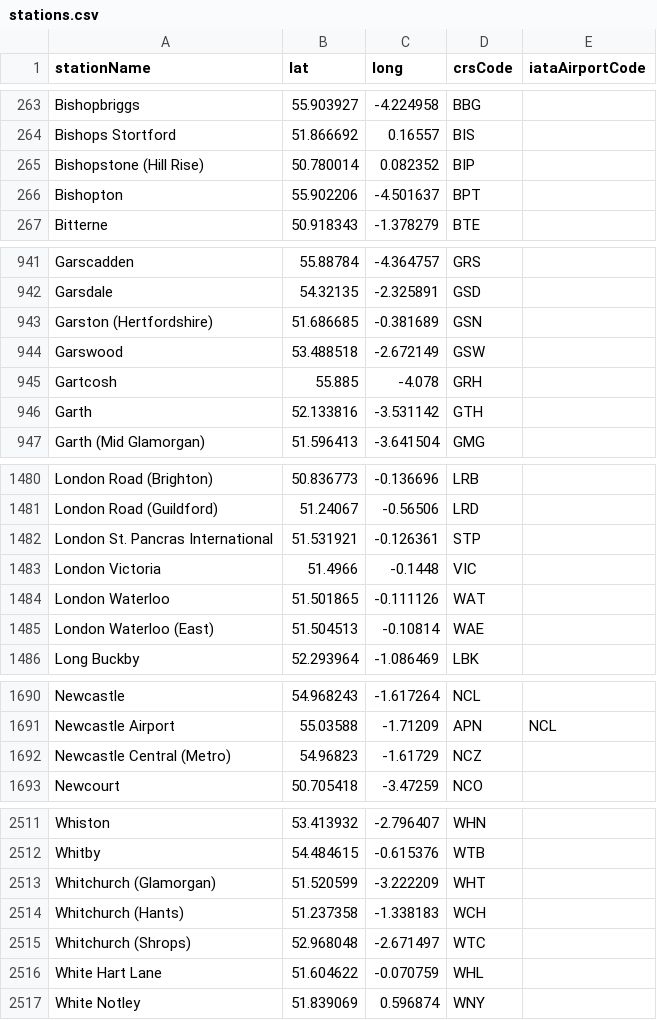
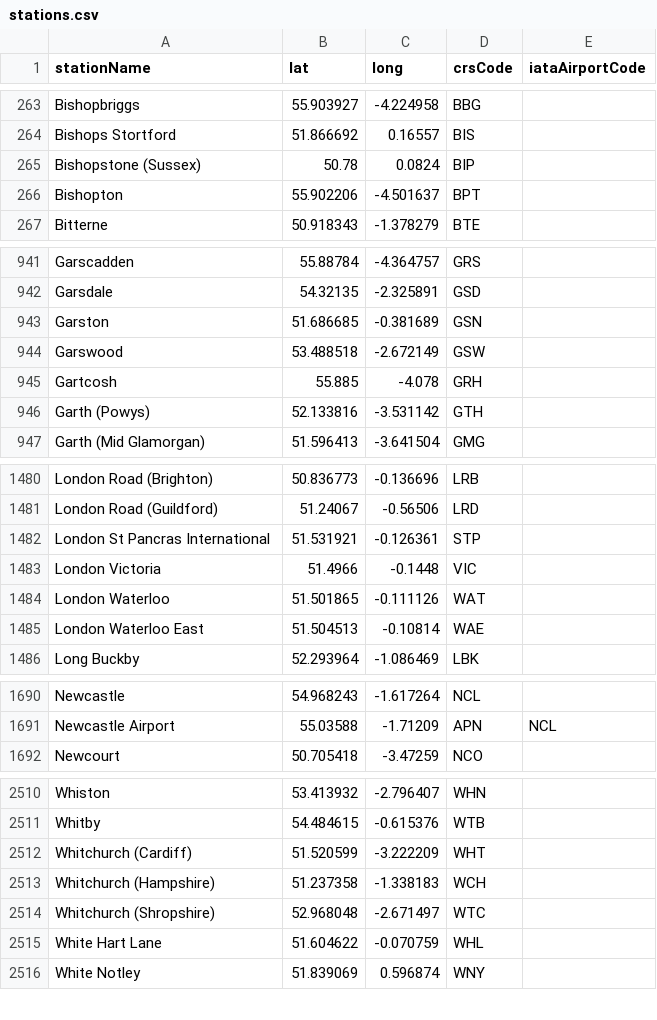
Before and after one commit to davwheat/uk-railway-stations, a CSV file: stations.csv, drawn as a sheet; only a part is shown, gaps mark what is left out; the diff covers the shown part only.

Commit message:
chore: clean up bracketed names

```diff
--- a/stations.csv
+++ b/stations.csv
@@ -264,3 +264,3 @@ Bishopbriggs,55.903927,-4.224958,BBG,
 Bishops Stortford,51.866692,0.16557,BIS,
-Bishopstone (Hill Rise),50.780014,0.082352,BIP,
+Bishopstone (Sussex),50.78,0.0824,BIP,
 Bishopton,55.902206,-4.501637,BPT,
@@ -942,6 +942,6 @@ Garscadden,55.88784,-4.364757,GRS,
 Garsdale,54.32135,-2.325891,GSD,
-Garston (Hertfordshire),51.686685,-0.381689,GSN,
+Garston,51.686685,-0.381689,GSN,
 Garswood,53.488518,-2.672149,GSW,
 Gartcosh,55.885,-4.078,GRH,
-Garth,52.133816,-3.531142,GTH,
+Garth (Powys),52.133816,-3.531142,GTH,
 Garth (Mid Glamorgan),51.596413,-3.641504,GMG,
@@ -1481,6 +1481,6 @@ London Road (Brighton),50.836773,-0.136696,LRB,
 London Road (Guildford),51.24067,-0.56506,LRD,
-London St. Pancras International,51.531921,-0.126361,STP,
+London St Pancras International,51.531921,-0.126361,STP,
 London Victoria,51.4966,-0.1448,VIC,
 London Waterloo,51.501865,-0.111126,WAT,
-London Waterloo (East),51.504513,-0.10814,WAE,
+London Waterloo East,51.504513,-0.10814,WAE,
 Long Buckby,52.293964,-1.086469,LBK,
@@ -1691,3 +1691,2 @@ Newcastle,54.968243,-1.617264,NCL,
 Newcastle Airport,55.03588,-1.71209,APN,NCL
-Newcastle Central (Metro),54.96823,-1.61729,NCZ,
 Newcourt,50.705418,-3.47259,NCO,
@@ -2512,5 +2511,5 @@ Whiston,53.413932,-2.796407,WHN,
 Whitby,54.484615,-0.615376,WTB,
-Whitchurch (Glamorgan),51.520599,-3.222209,WHT,
-Whitchurch (Hants),51.237358,-1.338183,WCH,
-Whitchurch (Shrops),52.968048,-2.671497,WTC,
+Whitchurch (Cardiff),51.520599,-3.222209,WHT,
+Whitchurch (Hampshire),51.237358,-1.338183,WCH,
+Whitchurch (Shropshire),52.968048,-2.671497,WTC,
 White Hart Lane,51.604622,-0.070759,WHL,
```
Also changed, not shown: 16 edited cells elsewhere in this file.
